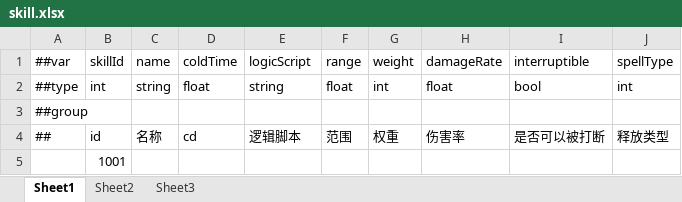
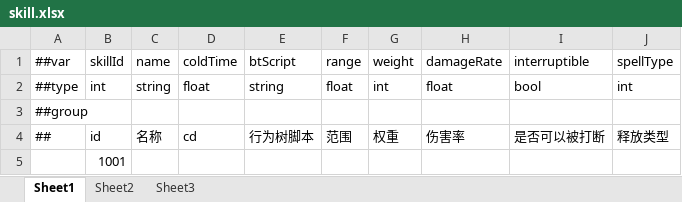
Before and after one commit to 404Lcc/Lcc, an Excel workbook: DataTables/Datas/skill.xlsx, sheet Sheet1, drawn as a sheet; values as stored, in another font and other column widths than the file's, no borders; the diff names each change by its address in the sheet, - before the commit and + after, or states it on an @@ line.

Commit message:
行为树脚本

```diff
--- a/DataTables/Datas/skill.xlsx (sheet Sheet1)
+++ b/DataTables/Datas/skill.xlsx (sheet Sheet1)
-E1: logicScript
+E1: btScript
-E4 (btScript): 逻辑脚本
+E4 (btScript): 行为树脚本
```
Also changed, not shown: 34 other files.
